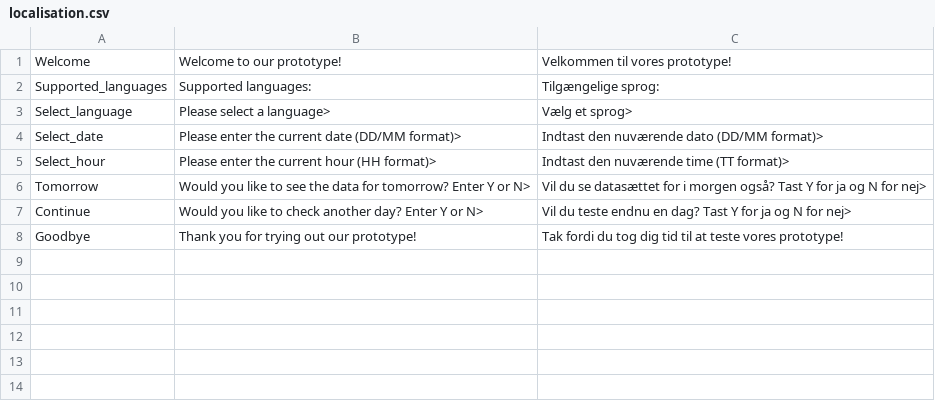
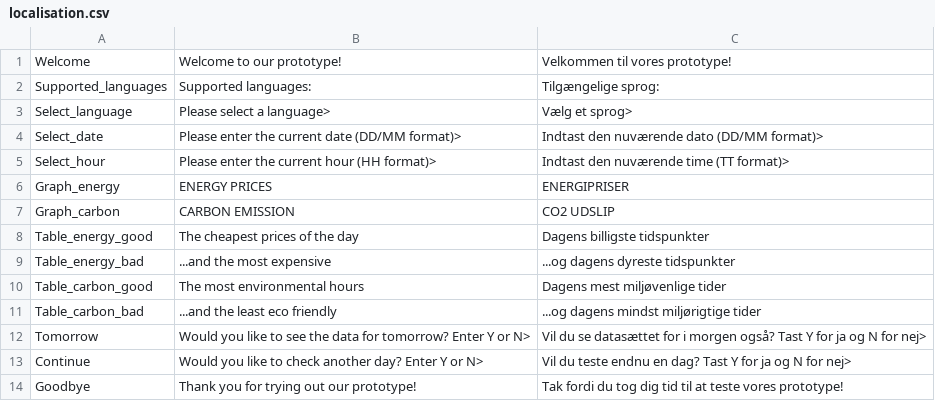
Before and after one commit to AAU-A303/P1, a CSV file: Programme/dataset/localisation.csv, drawn as a sheet.

Commit message:
Update localisation.csv
Created the strings in both danish and english, with the following IDs; but they are not yet implemented:

Graph_energy, Graph_carbon, Table_energy_good, Table_energy_bad, Table_carbon_good, Table_carbon_bad

```diff
--- a/Programme/dataset/localisation.csv
+++ b/Programme/dataset/localisation.csv
@@ -5,2 +5,8 @@ Select_date;Please enter the current date (DD/MM format)> ;Indtast den nuværend
 Select_hour;Please enter the current hour (HH format)> ;Indtast den nuværende time (TT format)> ;
+Graph_energy;ENERGY PRICES ; ENERGIPRISER ;
+Graph_carbon;CARBON EMISSION ; CO2 UDSLIP ;
+Table_energy_good;The cheapest prices of the day;Dagens billigste tidspunkter;
+Table_energy_bad;...and the most expensive;...og dagens dyreste tidspunkter;
+Table_carbon_good;The most environmental hours;Dagens mest miljøvenlige tider;
+Table_carbon_bad;...and the least eco friendly;...og dagens mindst miljørigtige tider;
 Tomorrow;Would you like to see the data for tomorrow? Enter Y or N> ;Vil du se datasættet for i morgen også? Tast Y for ja og N for nej> ;
```
